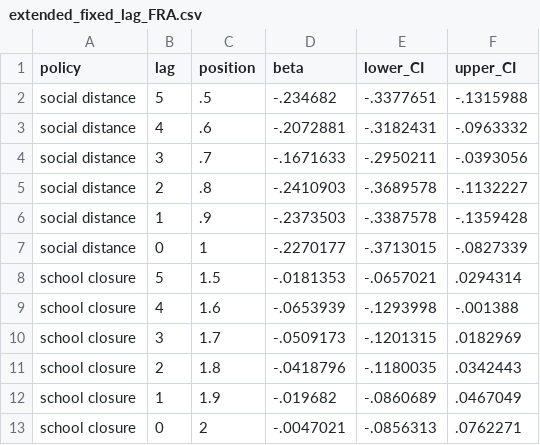
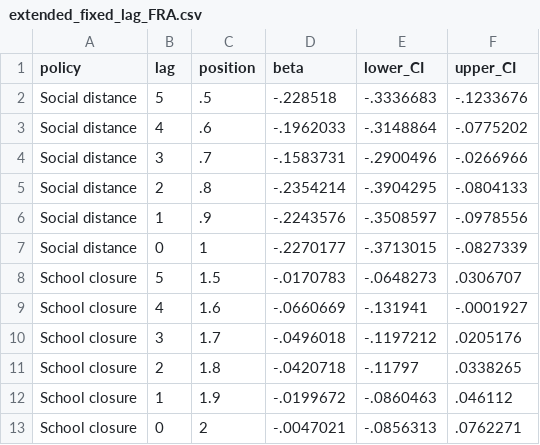
Before and after one commit to Global-Policy-Lab/gpl-covid, a CSV file: results/source_data/extended_fixed_lag_FRA.csv, drawn as a sheet; only a part is shown; the diff covers the shown part only.

```diff
--- a/results/source_data/extended_fixed_lag_FRA.csv
+++ b/results/source_data/extended_fixed_lag_FRA.csv
@@ -1,13 +1,13 @@
 policy	lag	position	beta	lower_CI	upper_CI
-"social distance"	5	.5	-.234682	-.3377651	-.1315988
-"social distance"	4	.6	-.2072881	-.3182431	-.0963332
-"social distance"	3	.7	-.1671633	-.2950211	-.0393056
-"social distance"	2	.8	-.2410903	-.3689578	-.1132227
-"social distance"	1	.9	-.2373503	-.3387578	-.1359428
-"social distance"	0	1	-.2270177	-.3713015	-.0827339
-"school closure"	5	1.5	-.0181353	-.0657021	.0294314
-"school closure"	4	1.6	-.0653939	-.1293998	-.001388
-"school closure"	3	1.7	-.0509173	-.1201315	.0182969
-"school closure"	2	1.8	-.0418796	-.1180035	.0342443
-"school closure"	1	1.9	-.019682	-.0860689	.0467049
-"school closure"	0	2	-.0047021	-.0856313	.0762271
+"Social distance"	5	.5	-.228518	-.3336683	-.1233676
+"Social distance"	4	.6	-.1962033	-.3148864	-.0775202
+"Social distance"	3	.7	-.1583731	-.2900496	-.0266966
+"Social distance"	2	.8	-.2354214	-.3904295	-.0804133
+"Social distance"	1	.9	-.2243576	-.3508597	-.0978556
+"Social distance"	0	1	-.2270177	-.3713015	-.0827339
+"School closure"	5	1.5	-.0170783	-.0648273	.0306707
+"School closure"	4	1.6	-.0660669	-.131941	-.0001927
+"School closure"	3	1.7	-.0496018	-.1197212	.0205176
+"School closure"	2	1.8	-.0420718	-.11797	.0338265
+"School closure"	1	1.9	-.0199672	-.0860463	.046112
+"School closure"	0	2	-.0047021	-.0856313	.0762271
```
Also changed, not shown: 21 edited cells elsewhere in this file, models/KOR_preds.csv, models/reg_data/FRA_reg_data.csv, 6 other files.
